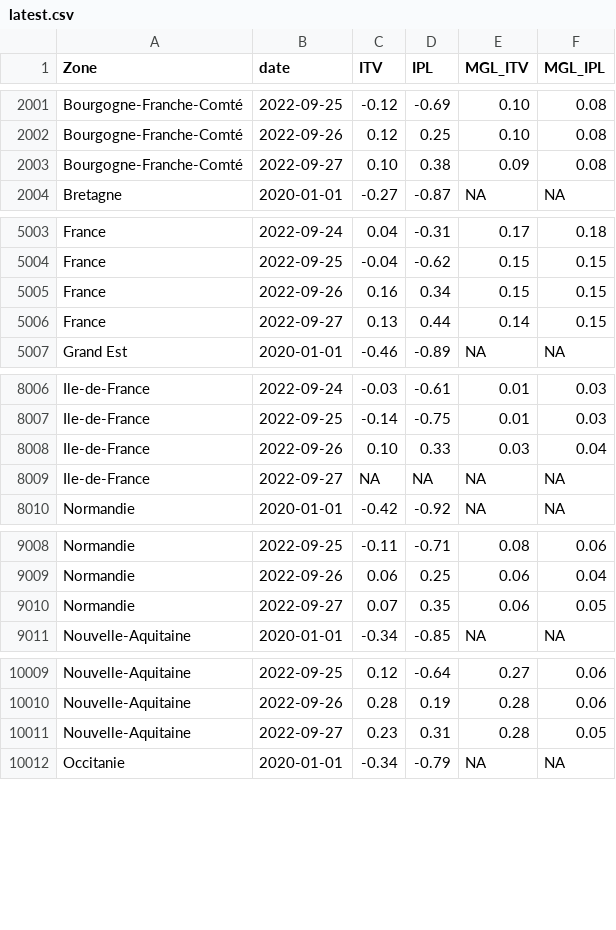
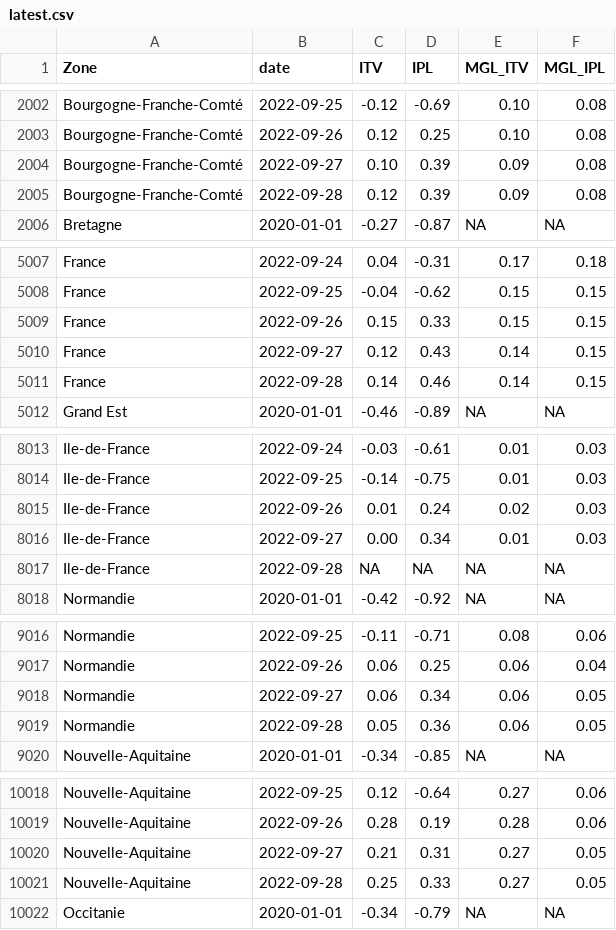
Before and after one commit to CEREMA/data-trafic, a CSV file: fr/latest.csv, drawn as a sheet; only a part is shown, gaps mark what is left out; the diff covers the shown part only.

```diff
--- a/fr/latest.csv
+++ b/fr/latest.csv
@@ -2002,3 +2003,4 @@ Bourgogne-Franche-Comté,2022-09-25,-0.12,-0.69,0.10,0.08
 Bourgogne-Franche-Comté,2022-09-26,0.12,0.25,0.10,0.08
-Bourgogne-Franche-Comté,2022-09-27,0.10,0.38,0.09,0.08
+Bourgogne-Franche-Comté,2022-09-27,0.10,0.39,0.09,0.08
+Bourgogne-Franche-Comté,2022-09-28,0.12,0.39,0.09,0.08
 Bretagne,2020-01-01,-0.27,-0.87,NA,NA
@@ -5004,4 +5008,5 @@ France,2022-09-24,0.04,-0.31,0.17,0.18
 France,2022-09-25,-0.04,-0.62,0.15,0.15
-France,2022-09-26,0.16,0.34,0.15,0.15
-France,2022-09-27,0.13,0.44,0.14,0.15
+France,2022-09-26,0.15,0.33,0.15,0.15
+France,2022-09-27,0.12,0.43,0.14,0.15
+France,2022-09-28,0.14,0.46,0.14,0.15
 Grand Est,2020-01-01,-0.46,-0.89,NA,NA
@@ -8007,4 +8014,5 @@ Ile-de-France,2022-09-24,-0.03,-0.61,0.01,0.03
 Ile-de-France,2022-09-25,-0.14,-0.75,0.01,0.03
-Ile-de-France,2022-09-26,0.10,0.33,0.03,0.04
-Ile-de-France,2022-09-27,NA,NA,NA,NA
+Ile-de-France,2022-09-26,0.01,0.24,0.02,0.03
+Ile-de-France,2022-09-27,0.00,0.34,0.01,0.03
+Ile-de-France,2022-09-28,NA,NA,NA,NA
 Normandie,2020-01-01,-0.42,-0.92,NA,NA
@@ -9009,3 +9017,4 @@ Normandie,2022-09-25,-0.11,-0.71,0.08,0.06
 Normandie,2022-09-26,0.06,0.25,0.06,0.04
-Normandie,2022-09-27,0.07,0.35,0.06,0.05
+Normandie,2022-09-27,0.06,0.34,0.06,0.05
+Normandie,2022-09-28,0.05,0.36,0.06,0.05
 Nouvelle-Aquitaine,2020-01-01,-0.34,-0.85,NA,NA
@@ -10010,3 +10019,4 @@ Nouvelle-Aquitaine,2022-09-25,0.12,-0.64,0.27,0.06
 Nouvelle-Aquitaine,2022-09-26,0.28,0.19,0.28,0.06
-Nouvelle-Aquitaine,2022-09-27,0.23,0.31,0.28,0.05
+Nouvelle-Aquitaine,2022-09-27,0.21,0.31,0.27,0.05
+Nouvelle-Aquitaine,2022-09-28,0.25,0.33,0.27,0.05
 Occitanie,2020-01-01,-0.34,-0.79,NA,NA
```
Also changed, not shown: 8 added rows and 3 edited cells elsewhere in this file, collectivites/paris_brut_latest.csv, 2 other files.
